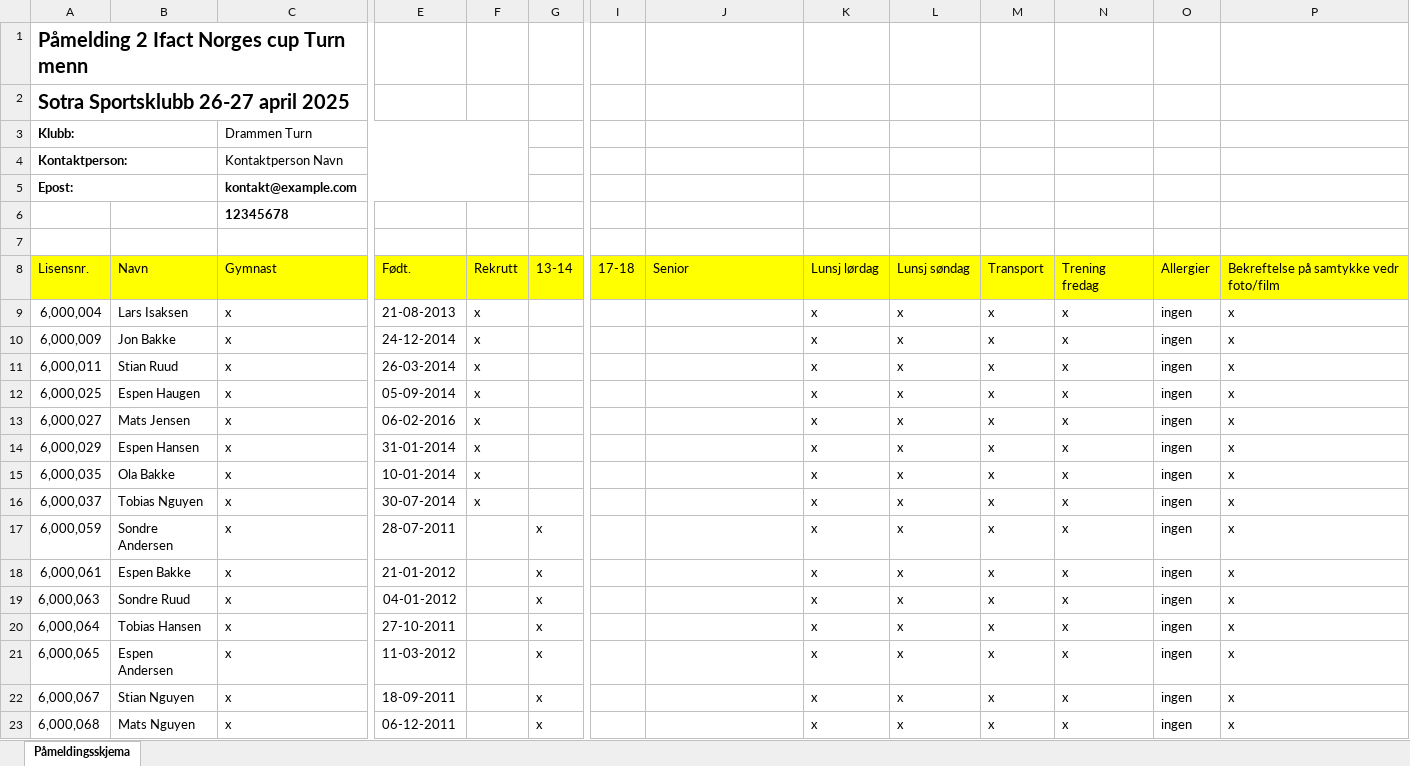
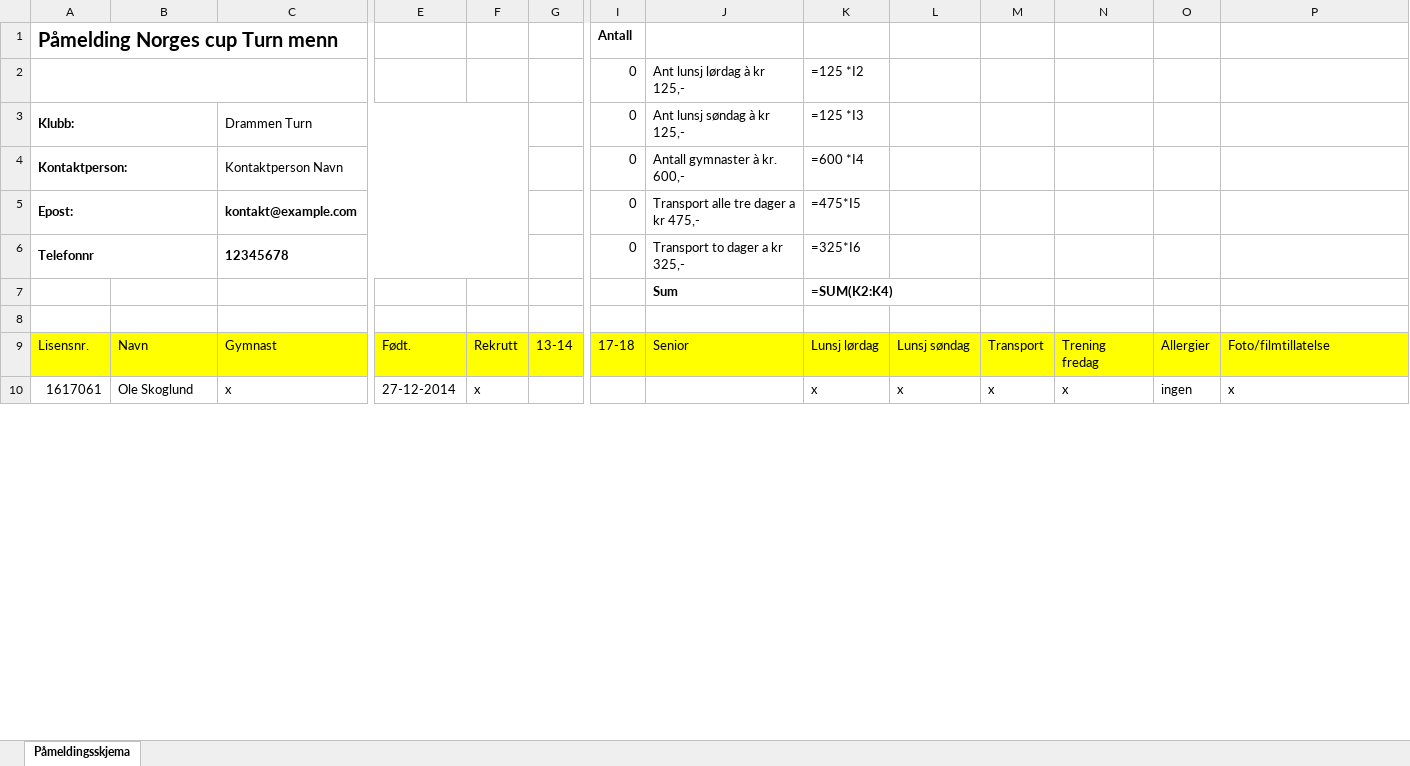
Before and after one commit to NorSte/gymogturn-submission, an Excel workbook: src/data/excel-mockdata2/pamelding_Drammen_Turn.xlsx, sheet Påmeldingsskjema, drawn as a sheet; only a part is shown, gaps mark what is left out; values as stored, in another font and other column widths than the file's, no borders; formulas without a stored value are shown as written; removed rows and columns are numbered as before the commit, all else as after; rows hold the shown columns only; the diff covers the shown part only; the diff names each change by its address in the sheet, - before the commit and + after, or states it on an @@ line.

```diff
--- a/src/data/excel-mockdata2/pamelding_Drammen_Turn.xlsx (sheet Påmeldingsskjema)
+++ b/src/data/excel-mockdata2/pamelding_Drammen_Turn.xlsx (sheet Påmeldingsskjema)
-row 1: Påmelding 2 Ifact Norges cup Turn menn
-row 2: Sotra Sportsklubb 26-27 april 2025
+row 1: Påmelding Norges cup Turn menn |  |  |  |  |  | Antall
+row 2:  |  |  |  |  |  | 0 | Ant lunsj lørdag à kr 125,- | =125 *I2
-I3:I5: (empty)
+I3:I5: 0
-J3: (empty)
+J3: Ant lunsj søndag à kr 125,-
-K3: (empty)
+K3: =125 *I3
-J4: (empty)
+J4: Antall gymnaster à kr. 600,-
-K4: (empty)
+K4: =600 *I4
-J5: (empty)
+J5: Transport alle tre dager a kr 475,-
-K5: (empty)
+K5: =475*I5
-row 6:  |  | 12345678
+row 6: Telefonnr |  | 12345678 |  |  |  | 0 | Transport to dager a kr 325,- | =325*I6
+row 7:  |  |  |  |  |  |  | Sum | =SUM(K2:K4)
-P9: Bekreftelse på samtykke vedr foto/film
+P9: Foto/filmtillatelse
-row 9: 6,000,004 | Lars Isaksen | x | 21-08-2013 | x |  |  |  | x | x | x | x | ingen | x
-A10: 6,000,009
+A10: 1617061
-B10: Jon Bakke
+B10: Ole Skoglund
-E10: 24-12-2014
+E10: 27-12-2014
-row 11: 6,000,011 | Stian Ruud | x | 26-03-2014 | x |  |  |  | x | x | x | x | ingen | x
-row 12: 6,000,025 | Espen Haugen | x | 05-09-2014 | x |  |  |  | x | x | x | x | ingen | x
-row 13: 6,000,027 | Mats Jensen | x | 06-02-2016 | x |  |  |  | x | x | x | x | ingen | x
-row 14: 6,000,029 | Espen Hansen | x | 31-01-2014 | x |  |  |  | x | x | x | x | ingen | x
-row 15: 6,000,035 | Ola Bakke | x | 10-01-2014 | x |  |  |  | x | x | x | x | ingen | x
-row 16: 6,000,037 | Tobias Nguyen | x | 30-07-2014 | x |  |  |  | x | x | x | x | ingen | x
-row 17: 6,000,059 | Sondre Andersen | x | 28-07-2011 |  | x |  |  | x | x | x | x | ingen | x
-row 18: 6,000,061 | Espen Bakke | x | 21-01-2012 |  | x |  |  | x | x | x | x | ingen | x
-row 19: 6,000,063 | Sondre Ruud | x | 04-01-2012 |  | x |  |  | x | x | x | x | ingen | x
-row 20: 6,000,064 | Tobias Hansen | x | 27-10-2011 |  | x |  |  | x | x | x | x | ingen | x
-row 21: 6,000,065 | Espen Andersen | x | 11-03-2012 |  | x |  |  | x | x | x | x | ingen | x
-row 22: 6,000,067 | Stian Nguyen | x | 18-09-2011 |  | x |  |  | x | x | x | x | ingen | x
-row 23: 6,000,068 | Mats Nguyen | x | 06-12-2011 |  | x |  |  | x | x | x | x | ingen | x
```
Also changed, not shown: 10 removed rows, 12 edited cells and cell formats elsewhere in this sheet, src/data/excel-mockdata2/pamelding_Kristiansand_Turn.xlsx, src/data/excel-mockdata2/pamelding_Stavanger_Turnforening.xlsx, 40 other files.
